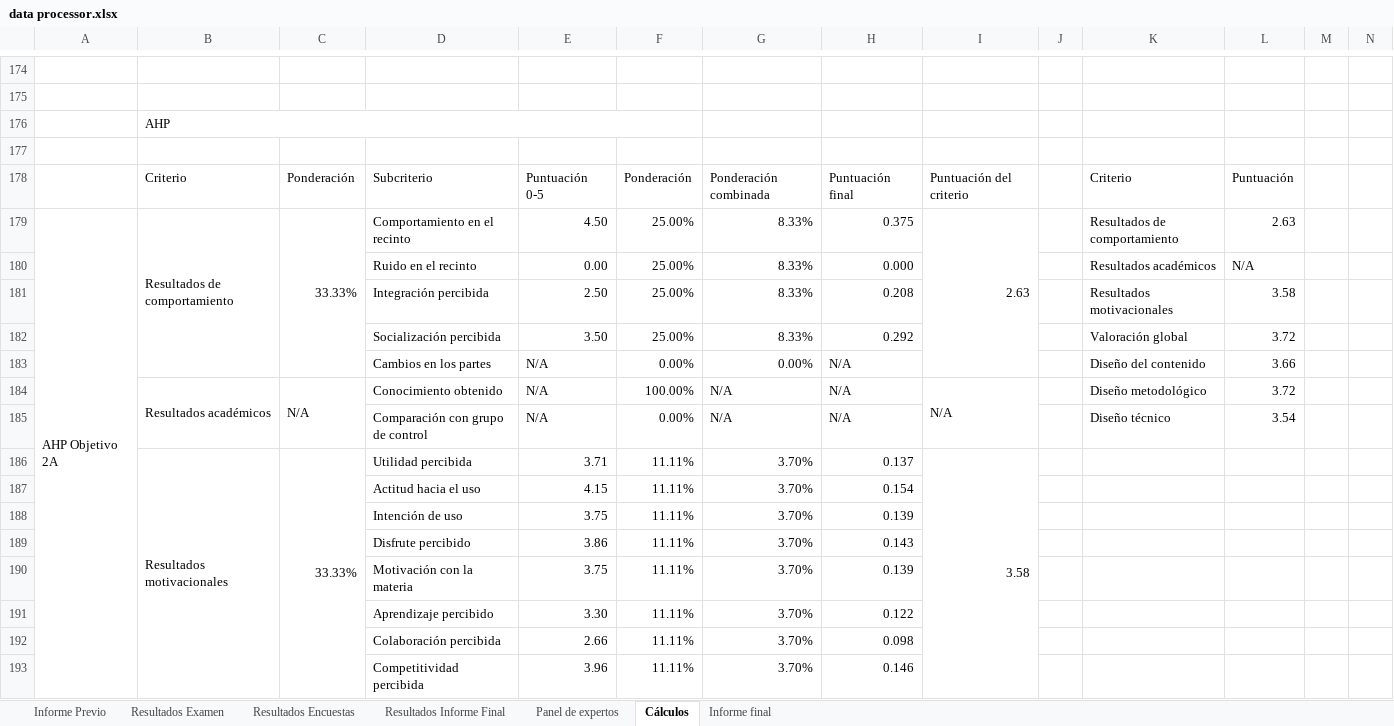
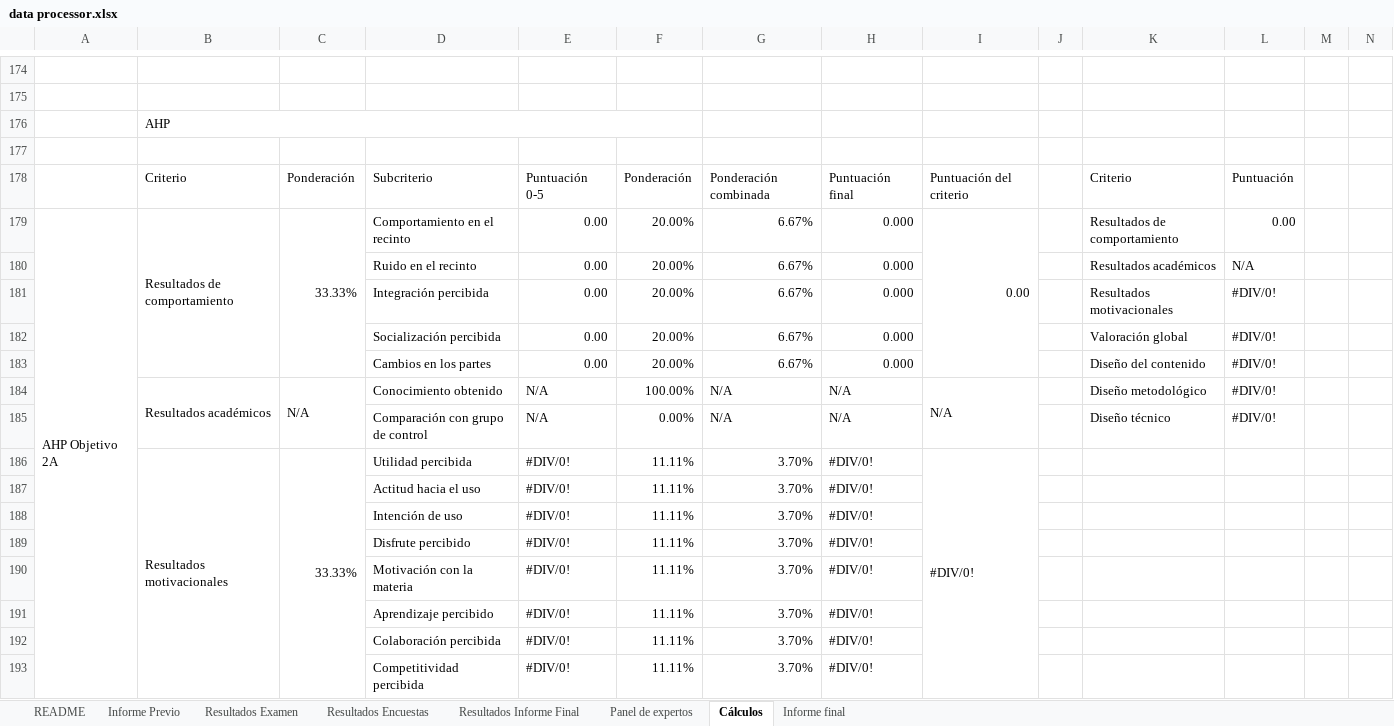
Before and after one commit to LordOfHistory/TFG_GITT_Joscanege, an Excel workbook: Bloque III/data processor.xlsx, sheet Cálculos, drawn as a sheet; only a part is shown, gaps mark what is left out; values as stored, in another font and other column widths than the file's, no cell formats; charts and pictures and conditional formats and table styles not drawn; removed rows and columns are numbered as before the commit, all else as after; rows hold the shown columns only; the diff covers the shown part only; the diff names each change by its address in the sheet, - before the commit and + after, or states it on an @@ line.

```diff
--- a/Bloque III/data processor.xlsx (sheet Cálculos)
+++ b/Bloque III/data processor.xlsx (sheet Cálculos)
+sheet tab: README
-E179: 4.50
+E179: 0.00
-F179:F180: 25.00%
+F179:F180: 20.00%
-G179:G180: 8.33%
+G179:G180: 6.67%
-H179: 0.375
+H179: 0.000
-I179: 2.63
+I179: 0.00
-L179: 2.63
+L179: 0.00
-row 181:  |  |  | Integración percibida | 2.50 | 25.00% | 8.33% | 0.208 |  |  | Resultados motivacionales | 3.58
-row 182:  |  |  | Socialización percibida | 3.50 | 25.00% | 8.33% | 0.292 |  |  | Valoración global | 3.72
-row 183:  |  |  | Cambios en los partes | N/A | 0.00% | 0.00% | N/A |  |  | Diseño del contenido | 3.66
+row 181:  |  |  | Integración percibida | 0.00 | 20.00% | 6.67% | 0.000 |  |  | Resultados motivacionales | #DIV/0!
+row 182:  |  |  | Socialización percibida | 0.00 | 20.00% | 6.67% | 0.000 |  |  | Valoración global | #DIV/0!
+row 183:  |  |  | Cambios en los partes | 0.00 | 20.00% | 6.67% | 0.000 |  |  | Diseño del contenido | #DIV/0!
-L184: 3.72
+L184: #DIV/0!
-L185: 3.54
+L185: #DIV/0!
-E186: 3.71
+E186: #DIV/0!
-H186: 0.137
+H186: #DIV/0!
-I186: 3.58
+I186: #DIV/0!
-E187: 4.15
+E187: #DIV/0!
-H187: 0.154
+H187: #DIV/0!
-E188: 3.75
+E188: #DIV/0!
-H188: 0.139
+H188: #DIV/0!
-E189: 3.86
+E189: #DIV/0!
-H189: 0.143
+H189: #DIV/0!
-E190: 3.75
+E190: #DIV/0!
-H190: 0.139
+H190: #DIV/0!
-E191: 3.30
+E191: #DIV/0!
-H191: 0.122
+H191: #DIV/0!
-E192: 2.66
+E192: #DIV/0!
-H192: 0.098
+H192: #DIV/0!
-E193: 3.96
+E193: #DIV/0!
-H193: 0.146
+H193: #DIV/0!
```
Also changed, not shown: 4 added rows, 4 removed rows and 220 edited cells elsewhere in this sheet, sheet Resultados Encuestas, sheet Informe final, sheet Resultados Examen, sheet Informe Previo, sheet Resultados Informe Final, cell formats, hidden cells, charts or pictures, Bloque I/Lista articulos.xlsx, Bloque II/parametros.xlsx, 18 other files.
